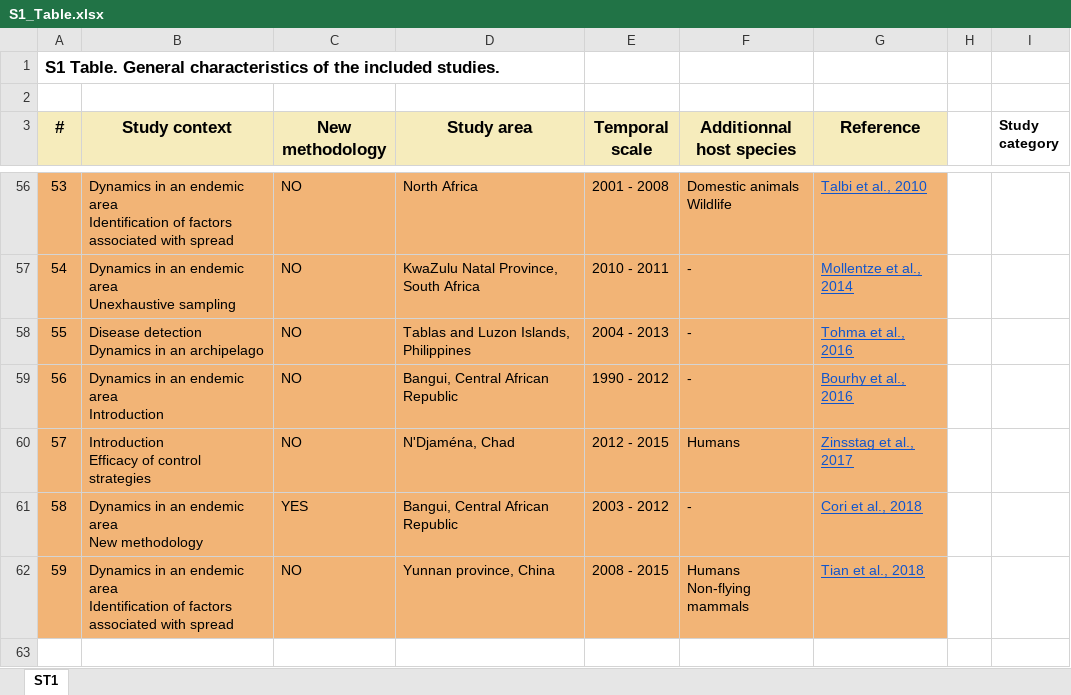
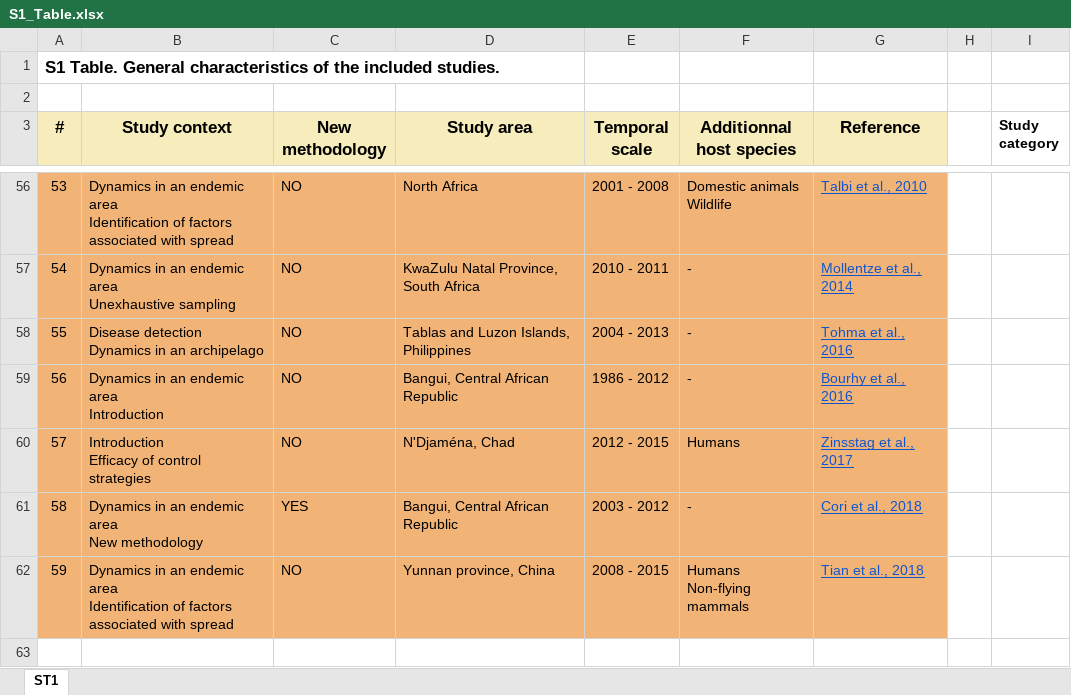
Before and after one commit to mlayan/RabiesScopingReview, an Excel workbook: supplementary/S1_Table.xlsx, sheet ST1, drawn as a sheet; only a part is shown, gaps mark what is left out; values as stored, in another font and other column widths than the file's, no borders; the diff names each change by its address in the sheet, - before the commit and + after, or states it on an @@ line.

```diff
--- a/supplementary/S1_Table.xlsx (sheet ST1)
+++ b/supplementary/S1_Table.xlsx (sheet ST1)
-E59 (Temporal scale): 1990 - 2012
+E59 (Temporal scale): 1986 - 2012
```
Also changed, not shown: supplementary/S2_Table.xlsx, supplementary/S3_Table.xlsx, 50 other files.
